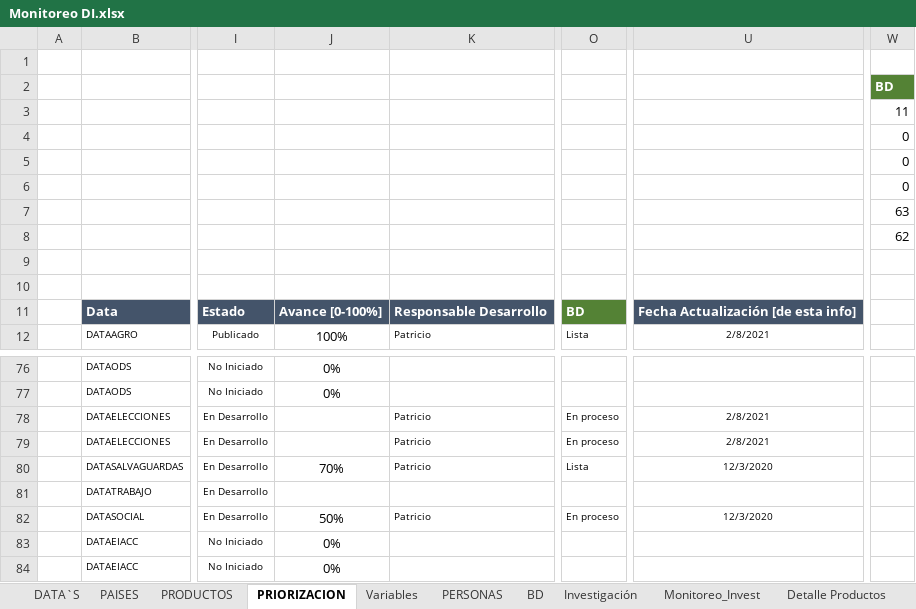
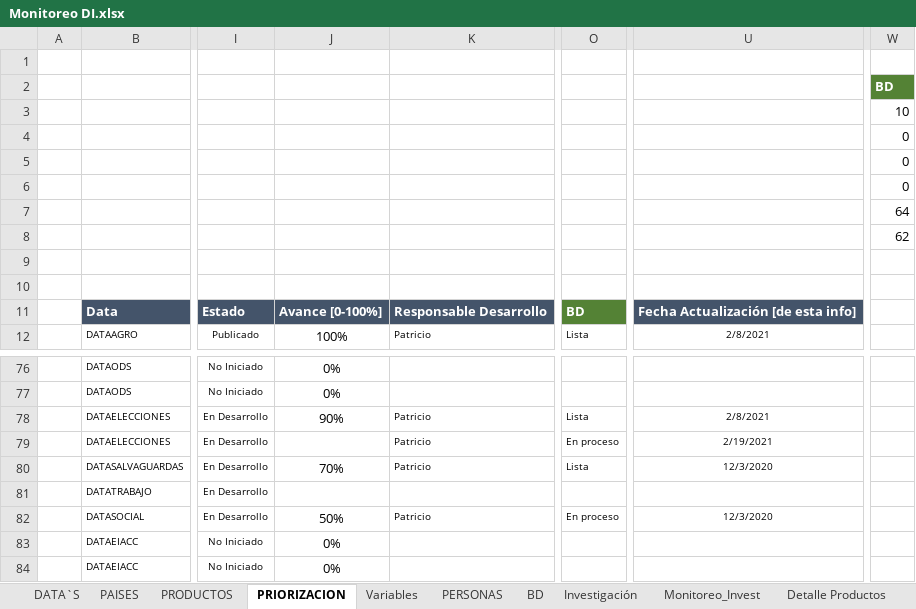
Before and after one commit to Sud-Austral/MONITOREO-DI, an Excel workbook: Monitoreo DI.xlsx, sheet PRIORIZACION, drawn as a sheet; only a part is shown, gaps mark what is left out; values as stored, in another font and other column widths than the file's, no borders; charts and pictures and conditional formats and table styles not drawn; the diff names each change by its address in the sheet, - before the commit and + after, or states it on an @@ line.

```diff
--- a/Monitoreo DI.xlsx (sheet PRIORIZACION)
+++ b/Monitoreo DI.xlsx (sheet PRIORIZACION)
-W3: 11
+W3: 10
-W7: 63
+W7: 64
-J78: (empty)
+J78: 90%
-O78: En proceso
+O78: Lista
-U79: 2/8/2021
+U79: 2/19/2021
```
Also changed, not shown: sheet PRODUCTOS, hidden cells, charts or pictures, Profesionales_Vacaciones.xlsx, 6 other files.
